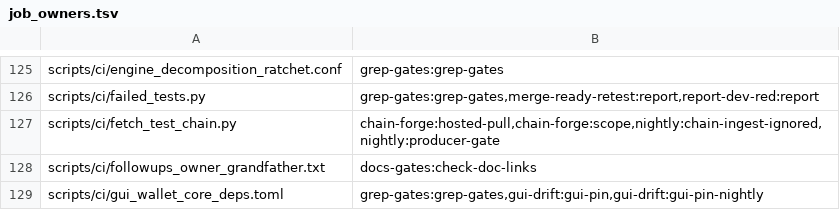
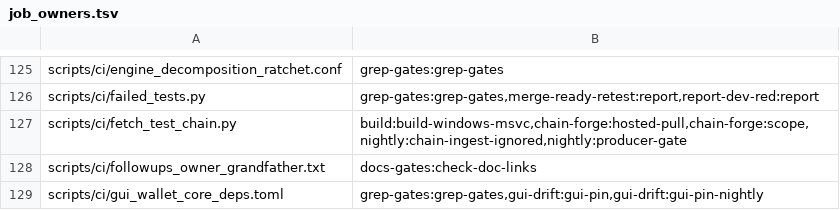
Before and after one commit to Shekyl-Foundation/shekyl-core, a TSV file: scripts/ci/job_owners.tsv, drawn as a sheet; only a part is shown, gaps mark what is left out.

Commit message:
build: the redb crates' tests on MSVC, with the hosted chain fetched there
Rick's ruling (2026-11-21, B4): build.yml's Windows "DC-F39" step ran the
daemon crates' tests but only clippy-checked the chain store, the daemon's
database, and redb's file locking is per OS. The step now also runs every
redb crate shekyld links on Windows (cargo tree --target
x86_64-pc-windows-msvc): shekyl-chain-ingest, shekyl-chain-store,
shekyl-curve-tree, shekyl-mempool, shekyl-node and shekyl-store-codec, with
a floor per test binary from the Windows host's counts at dev c9ee8f0679
(chain-ingest 327, chain-store 525, curve-tree 220 and store_kat 3, mempool
28, node 58, store-codec 17). No test of theirs is unix-only. chain-forge
and p-store are not in shekyld's Windows graph.

46 chain-store tests read the hosted shard-fill chain, which the fetch
script could not install oras for on Windows ("no pinned oras archive for
Windows AMD64"; found by the redb run there, taken here with the chain
forge lane's agreement). hosted.toml pins oras 1.3.6's windows_amd64 zip
and freebsd_amd64 tar.gz from the release's checksums file (rule 17);
fetch_test_chain.py maps Windows and FreeBSD, extracts oras.exe from the
zip, and its selftest covers both archive forms and every pinned platform.
Its tomllib import now refuses with "needs Python 3.11 or later" instead
of a traceback (macOS's system python3 is 3.9). The Windows job caches
and fetches the chain before the step, as Linux's scoped tests do;
job_owners.tsv adds the job to the script's owners.

```diff
--- a/scripts/ci/job_owners.tsv
+++ b/scripts/ci/job_owners.tsv
@@ -126,3 +126,3 @@ scripts/ci/engine_decomposition_ratchet.conf	grep-gates:grep-gates
 scripts/ci/failed_tests.py	grep-gates:grep-gates,merge-ready-retest:report,report-dev-red:report
-scripts/ci/fetch_test_chain.py	chain-forge:hosted-pull,chain-forge:scope,nightly:chain-ingest-ignored,nightly:producer-gate
+scripts/ci/fetch_test_chain.py	build:build-windows-msvc,chain-forge:hosted-pull,chain-forge:scope,nightly:chain-ingest-ignored,nightly:producer-gate
 scripts/ci/followups_owner_grandfather.txt	docs-gates:check-doc-links
```
Also changed, not shown: 3 other files.
